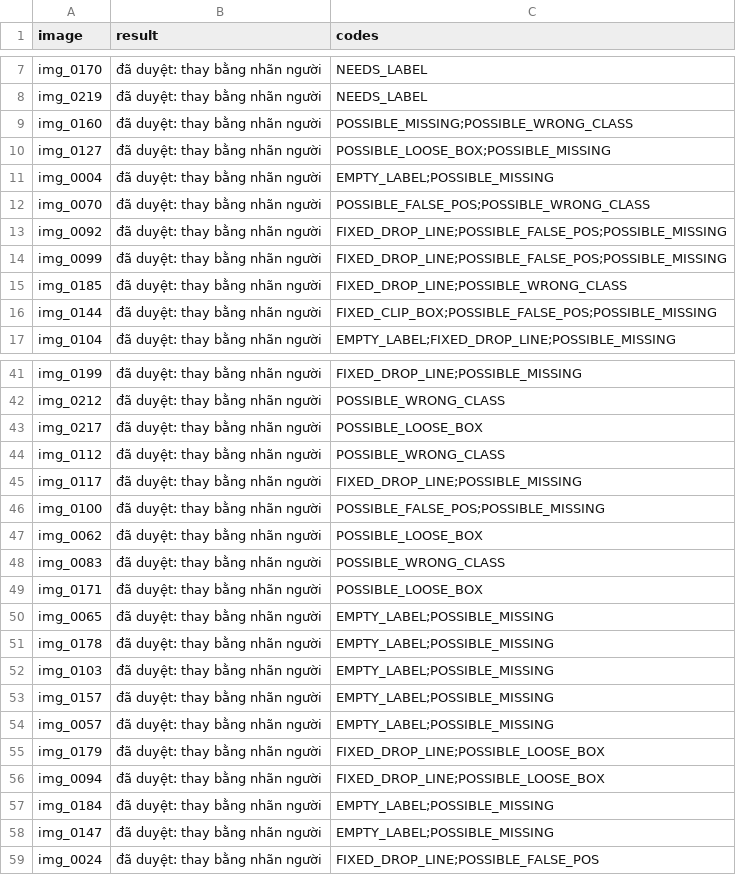
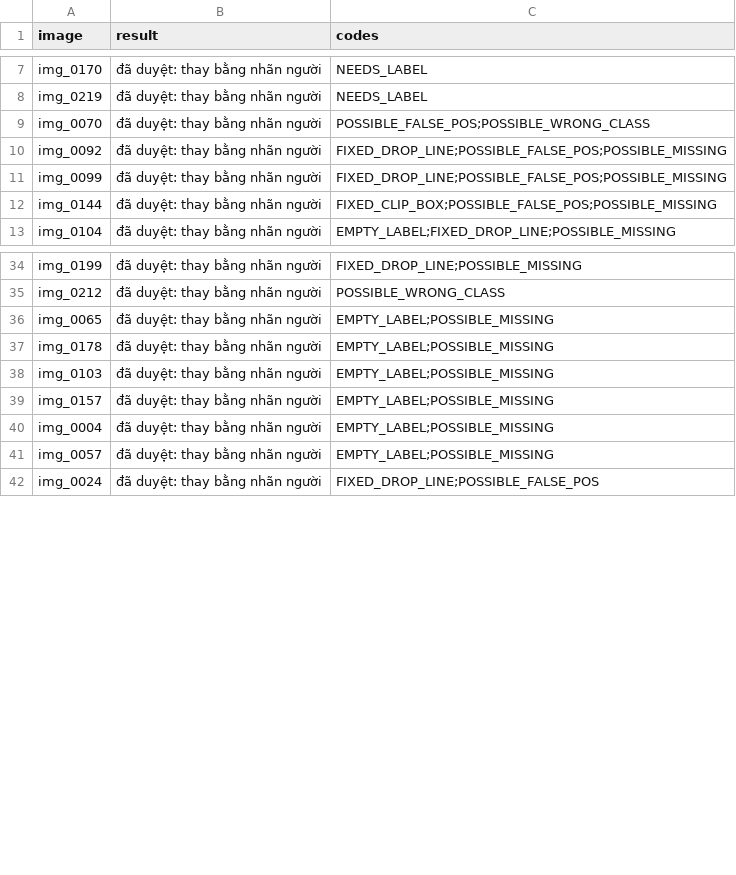
Before and after one commit to FrostBite1707/K5-L23-DAY09-2A202603089-AutoQCPipeline, a CSV file: submission/reports/06_review_log.csv, drawn as a sheet; only a part is shown, gaps mark what is left out; the diff covers the shown part only.

```diff
--- a/submission/reports/06_review_log.csv
+++ b/submission/reports/06_review_log.csv
@@ -8,5 +8,2 @@ img_0170,đã duyệt: thay bằng nhãn người,NEEDS_LABEL
 img_0219,đã duyệt: thay bằng nhãn người,NEEDS_LABEL
-img_0160,đã duyệt: thay bằng nhãn người,POSSIBLE_MISSING;POSSIBLE_WRONG_CLASS
-img_0127,đã duyệt: thay bằng nhãn người,POSSIBLE_LOOSE_BOX;POSSIBLE_MISSING
-img_0004,đã duyệt: thay bằng nhãn người,EMPTY_LABEL;POSSIBLE_MISSING
 img_0070,đã duyệt: thay bằng nhãn người,POSSIBLE_FALSE_POS;POSSIBLE_WRONG_CLASS
@@ -14,3 +11,2 @@ img_0092,đã duyệt: thay bằng nhãn người,FIXED_DROP_LINE;POSSIBLE_FALSE
 img_0099,đã duyệt: thay bằng nhãn người,FIXED_DROP_LINE;POSSIBLE_FALSE_POS;POSSIBLE_MISSING
-img_0185,đã duyệt: thay bằng nhãn người,FIXED_DROP_LINE;POSSIBLE_WRONG_CLASS
 img_0144,đã duyệt: thay bằng nhãn người,FIXED_CLIP_BOX;POSSIBLE_FALSE_POS;POSSIBLE_MISSING
@@ -42,9 +35,2 @@ img_0199,đã duyệt: thay bằng nhãn người,FIXED_DROP_LINE;POSSIBLE_MISSI
 img_0212,đã duyệt: thay bằng nhãn người,POSSIBLE_WRONG_CLASS
-img_0217,đã duyệt: thay bằng nhãn người,POSSIBLE_LOOSE_BOX
-img_0112,đã duyệt: thay bằng nhãn người,POSSIBLE_WRONG_CLASS
-img_0117,đã duyệt: thay bằng nhãn người,FIXED_DROP_LINE;POSSIBLE_MISSING
-img_0100,đã duyệt: thay bằng nhãn người,POSSIBLE_FALSE_POS;POSSIBLE_MISSING
-img_0062,đã duyệt: thay bằng nhãn người,POSSIBLE_LOOSE_BOX
-img_0083,đã duyệt: thay bằng nhãn người,POSSIBLE_WRONG_CLASS
-img_0171,đã duyệt: thay bằng nhãn người,POSSIBLE_LOOSE_BOX
 img_0065,đã duyệt: thay bằng nhãn người,EMPTY_LABEL;POSSIBLE_MISSING
@@ -53,7 +39,4 @@ img_0103,đã duyệt: thay bằng nhãn người,EMPTY_LABEL;POSSIBLE_MISSING
 img_0157,đã duyệt: thay bằng nhãn người,EMPTY_LABEL;POSSIBLE_MISSING
+img_0004,đã duyệt: thay bằng nhãn người,EMPTY_LABEL;POSSIBLE_MISSING
 img_0057,đã duyệt: thay bằng nhãn người,EMPTY_LABEL;POSSIBLE_MISSING
-img_0179,đã duyệt: thay bằng nhãn người,FIXED_DROP_LINE;POSSIBLE_LOOSE_BOX
-img_0094,đã duyệt: thay bằng nhãn người,FIXED_DROP_LINE;POSSIBLE_LOOSE_BOX
-img_0184,đã duyệt: thay bằng nhãn người,EMPTY_LABEL;POSSIBLE_MISSING
-img_0147,đã duyệt: thay bằng nhãn người,EMPTY_LABEL;POSSIBLE_MISSING
 img_0024,đã duyệt: thay bằng nhãn người,FIXED_DROP_LINE;POSSIBLE_FALSE_POS
```
Also changed, not shown: 16 added rows, 3 removed rows and 20 edited cells elsewhere in this file, submission/reports/02_error_list_v1.csv, submission/reports/04_error_list_v2.csv, 46 other files.
